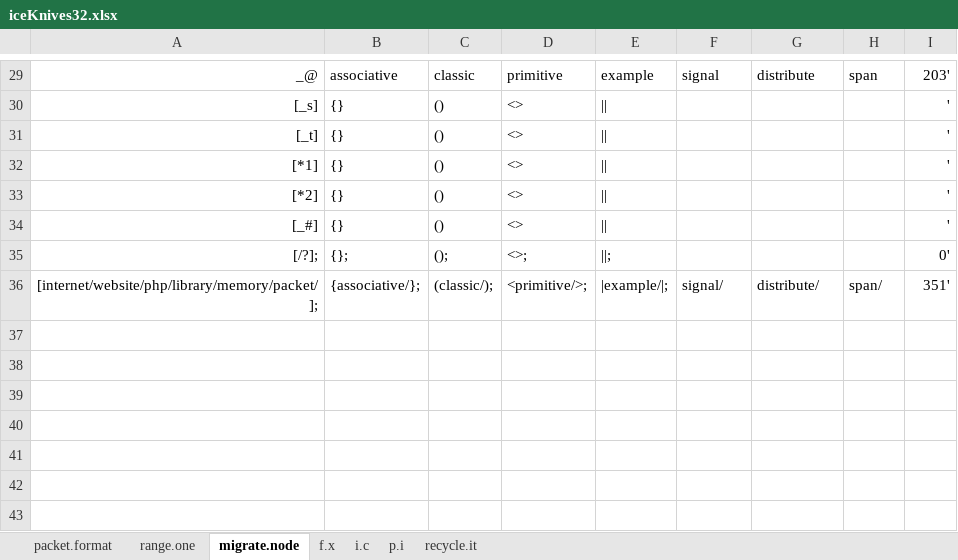
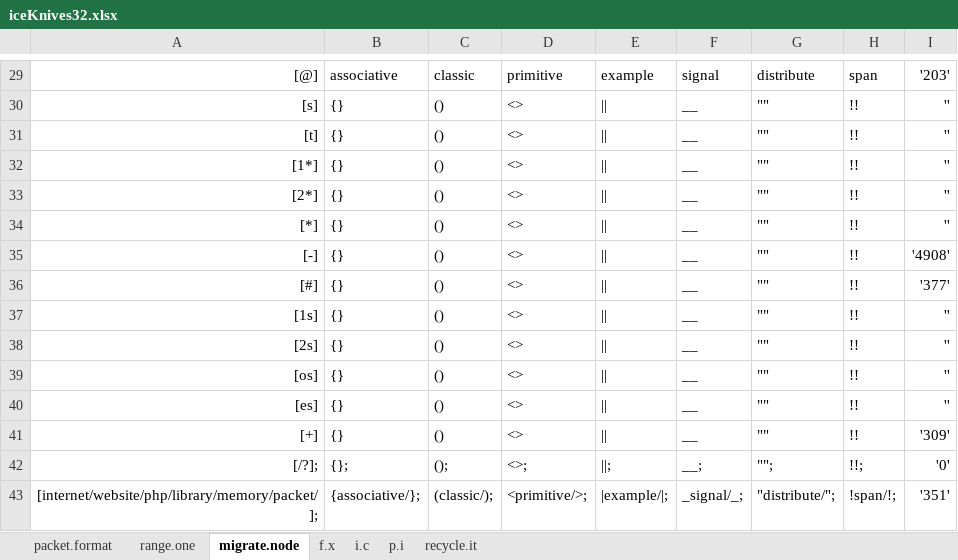
Before and after one commit to openroot/iceKnives32, an Excel workbook: archive/iceKnives32/iceKnives32.xlsx, sheet migrate.node, drawn as a sheet; only a part is shown, gaps mark what is left out; values as stored, in another font and other column widths than the file's, no borders; charts and pictures not drawn; addresses are those after the commit; the diff covers the shown part only; the diff names each change by its address in the sheet, - before the commit and + after, or states it on an @@ line.

```diff
--- a/archive/iceKnives32/iceKnives32.xlsx (sheet migrate.node)
+++ b/archive/iceKnives32/iceKnives32.xlsx (sheet migrate.node)
-A29: _@
+A29: [@]
-I29: 203'
+I29: '203'
-A30: [_s]
+A30: [s]
-F30:F33: (empty)
+F30:F33: __
-G30:G33: (empty)
+G30:G33: ""
-H30:H33: (empty)
+H30:H33: !!
-I30:I33: '
+I30:I33: ''
-A31: [_t]
+A31: [t]
-A32: [*1]
+A32: [1*]
-A33: [*2]
+A33: [2*]
+row 34: [*] | {} | () | <> | || | __ | "" | !! | ''
+row 35: [-] | {} | () | <> | || | __ | "" | !! | '4908'
-A36: [_#]
+A36: [#]
-F36: (empty)
+F36: __
-G36: (empty)
+G36: ""
-H36: (empty)
+H36: !!
-I36: '
+I36: '377'
+row 37: [1s] | {} | () | <> | || | __ | "" | !! | ''
+row 38: [2s] | {} | () | <> | || | __ | "" | !! | ''
+row 39: [os] | {} | () | <> | || | __ | "" | !! | ''
+row 40: [es] | {} | () | <> | || | __ | "" | !! | ''
+row 41: [+] | {} | () | <> | || | __ | "" | !! | '309'
-F42: (empty)
+F42: __;
-G42: (empty)
+G42: "";
-H42: (empty)
+H42: !!;
-I42: 0'
+I42: '0'
-F43: signal/
+F43: _signal/_;
-G43: distribute/
+G43: "distribute/";
-H43: span/
+H43: !span/!;
-I43: 351'
+I43: '351'
```
Also changed, not shown: 1 added row, 1 removed row and 54 edited cells elsewhere in this sheet, sheet packet.format, sheet range.one, 1 other file.
